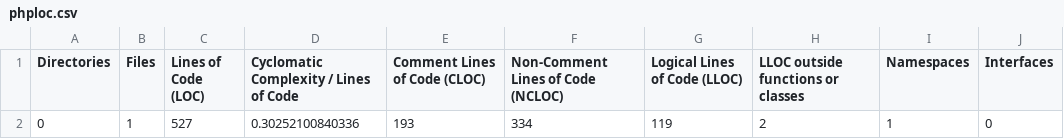
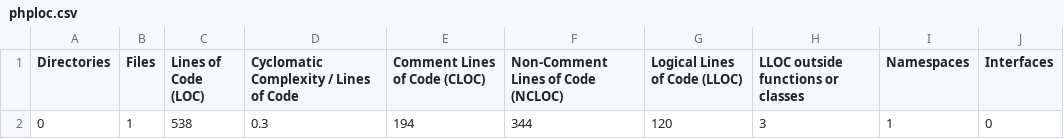
Before and after one commit to noondaysun/dweetio, a CSV file: build/logs/phploc.csv, drawn as a sheet; only a part is shown; the diff names each change by its address in the sheet, - before the commit and + after, or states it on an @@ line.

```diff
--- a/build/logs/phploc.csv
+++ b/build/logs/phploc.csv
-C2 (Lines of Code (LOC)): 527
+C2 (Lines of Code (LOC)): 538
-D2: 0.30252100840336
+D2: 0.3
-E2 (Comment Lines of Code (CLOC)): 193
+E2 (Comment Lines of Code (CLOC)): 194
-F2: 334
+F2: 344
-G2 (Logical Lines of Code (LLOC)): 119
+G2 (Logical Lines of Code (LLOC)): 120
-H2: 2
+H2: 3
```
Also changed, not shown: 23 other files.
